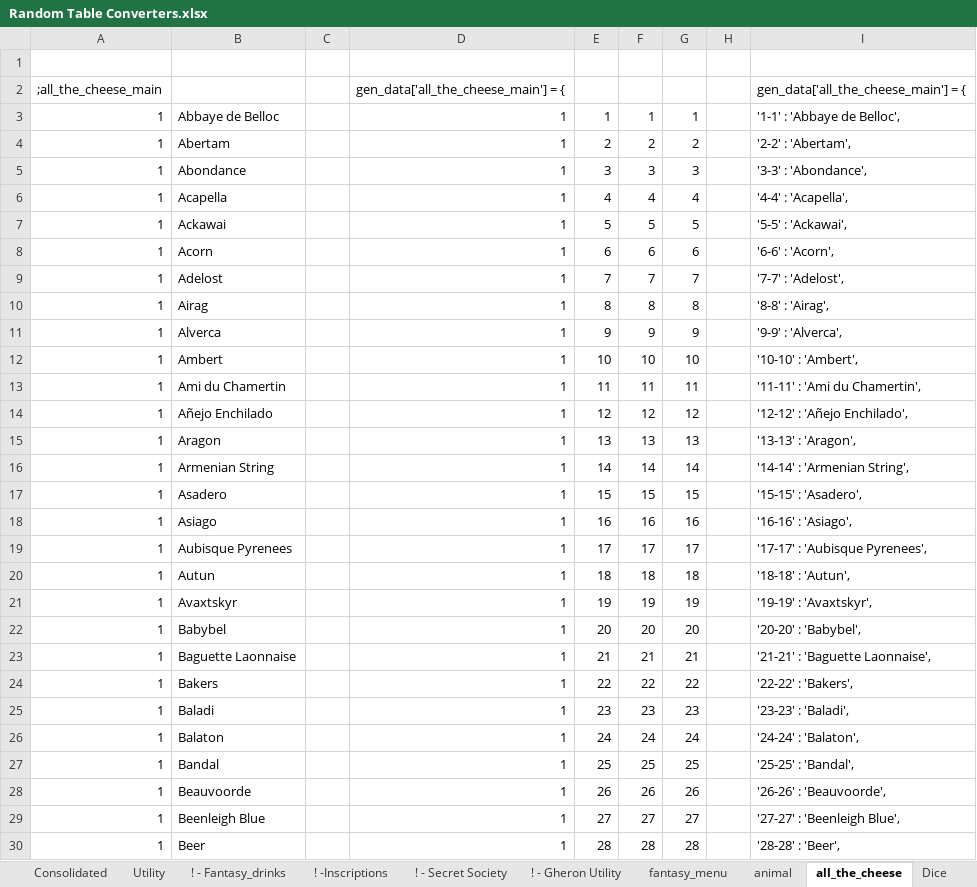
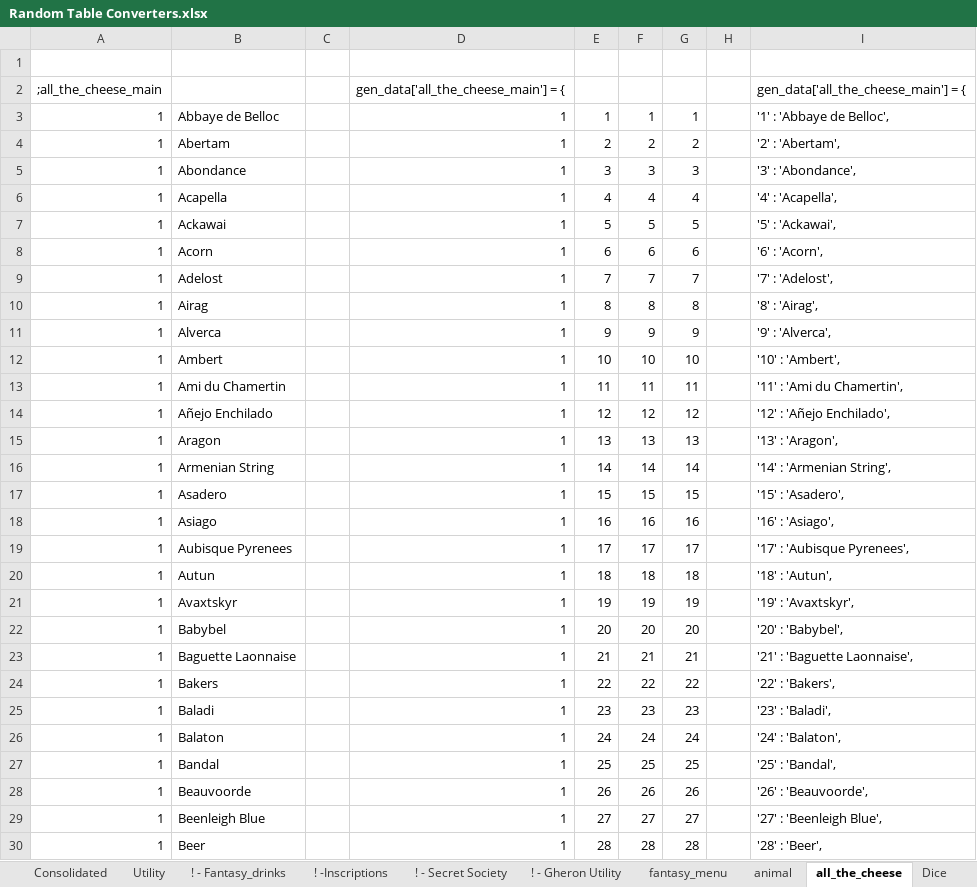
Before and after one commit to TedTschopp/randomtables, an Excel workbook: Docs/Random Table Converters.xlsx, sheet all_the_cheese, drawn as a sheet; only a part is shown; values as stored, in another font and other column widths than the file's, no borders; the diff covers the shown part only; the diff names each change by its address in the sheet, - before the commit and + after, or states it on an @@ line.

```diff
--- a/Docs/Random Table Converters.xlsx (sheet all_the_cheese)
+++ b/Docs/Random Table Converters.xlsx (sheet all_the_cheese)
-I3: '1-1' : 'Abbaye de Belloc',
+I3: '1' : 'Abbaye de Belloc',
-I4: '2-2' : 'Abertam',
+I4: '2' : 'Abertam',
-I5: '3-3' : 'Abondance',
+I5: '3' : 'Abondance',
-I6: '4-4' : 'Acapella',
+I6: '4' : 'Acapella',
-I7: '5-5' : 'Ackawai',
+I7: '5' : 'Ackawai',
-I8: '6-6' : 'Acorn',
+I8: '6' : 'Acorn',
-I9: '7-7' : 'Adelost',
+I9: '7' : 'Adelost',
-I10: '8-8' : 'Airag',
+I10: '8' : 'Airag',
-I11: '9-9' : 'Alverca',
+I11: '9' : 'Alverca',
-I12: '10-10' : 'Ambert',
+I12: '10' : 'Ambert',
-I13: '11-11' : 'Ami du Chamertin',
+I13: '11' : 'Ami du Chamertin',
-I14: '12-12' : 'Añejo Enchilado',
+I14: '12' : 'Añejo Enchilado',
-I15: '13-13' : 'Aragon',
+I15: '13' : 'Aragon',
-I16: '14-14' : 'Armenian String',
+I16: '14' : 'Armenian String',
-I17: '15-15' : 'Asadero',
+I17: '15' : 'Asadero',
-I18: '16-16' : 'Asiago',
+I18: '16' : 'Asiago',
-I19: '17-17' : 'Aubisque Pyrenees',
+I19: '17' : 'Aubisque Pyrenees',
-I20: '18-18' : 'Autun',
+I20: '18' : 'Autun',
-I21: '19-19' : 'Avaxtskyr',
+I21: '19' : 'Avaxtskyr',
-I22: '20-20' : 'Babybel',
+I22: '20' : 'Babybel',
-I23: '21-21' : 'Baguette Laonnaise',
+I23: '21' : 'Baguette Laonnaise',
-I24: '22-22' : 'Bakers',
+I24: '22' : 'Bakers',
-I25: '23-23' : 'Baladi',
+I25: '23' : 'Baladi',
-I26: '24-24' : 'Balaton',
+I26: '24' : 'Balaton',
-I27: '25-25' : 'Bandal',
+I27: '25' : 'Bandal',
-I28: '26-26' : 'Beauvoorde',
+I28: '26' : 'Beauvoorde',
-I29: '27-27' : 'Beenleigh Blue',
+I29: '27' : 'Beenleigh Blue',
-I30: '28-28' : 'Beer',
+I30: '28' : 'Beer',
```
Also changed, not shown: 1 added row and 616 edited cells elsewhere in this sheet, sheet animal, sheet Utility, sheet Dice, sheet ! -Inscriptions, sheet fantasy_menu, sheet ! - Gheron Utility, formulas that keep their value, 11 other files.
